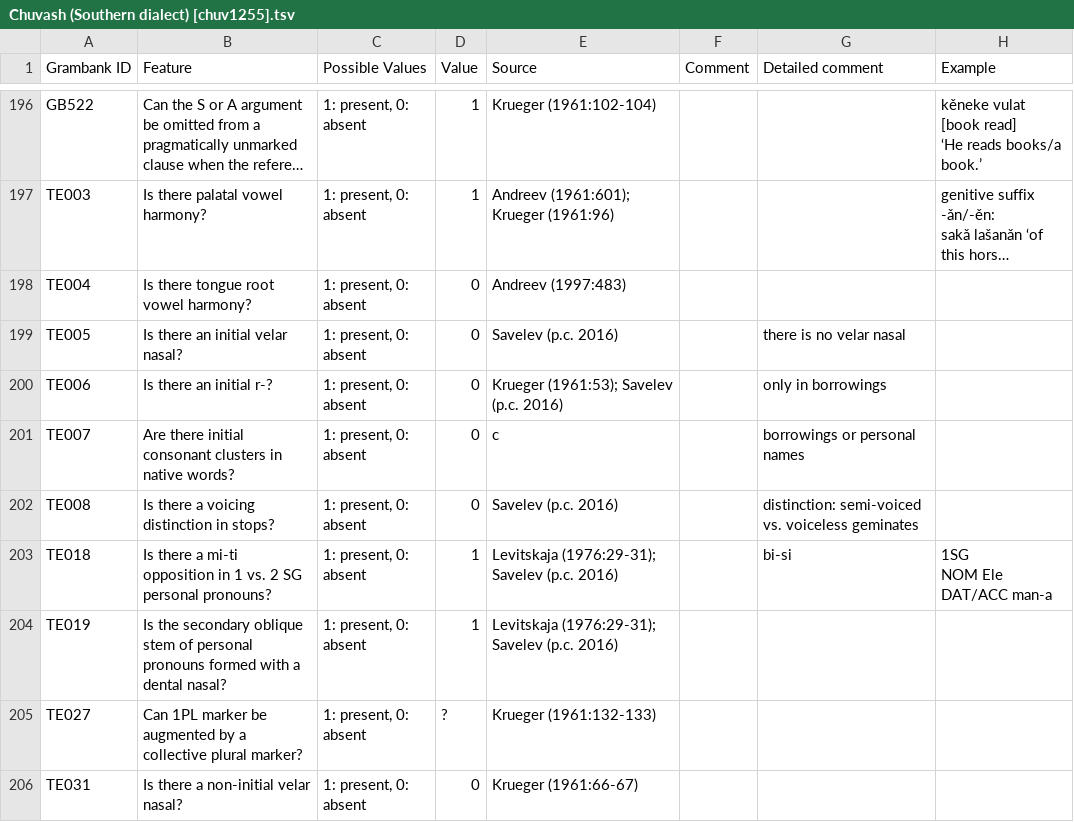
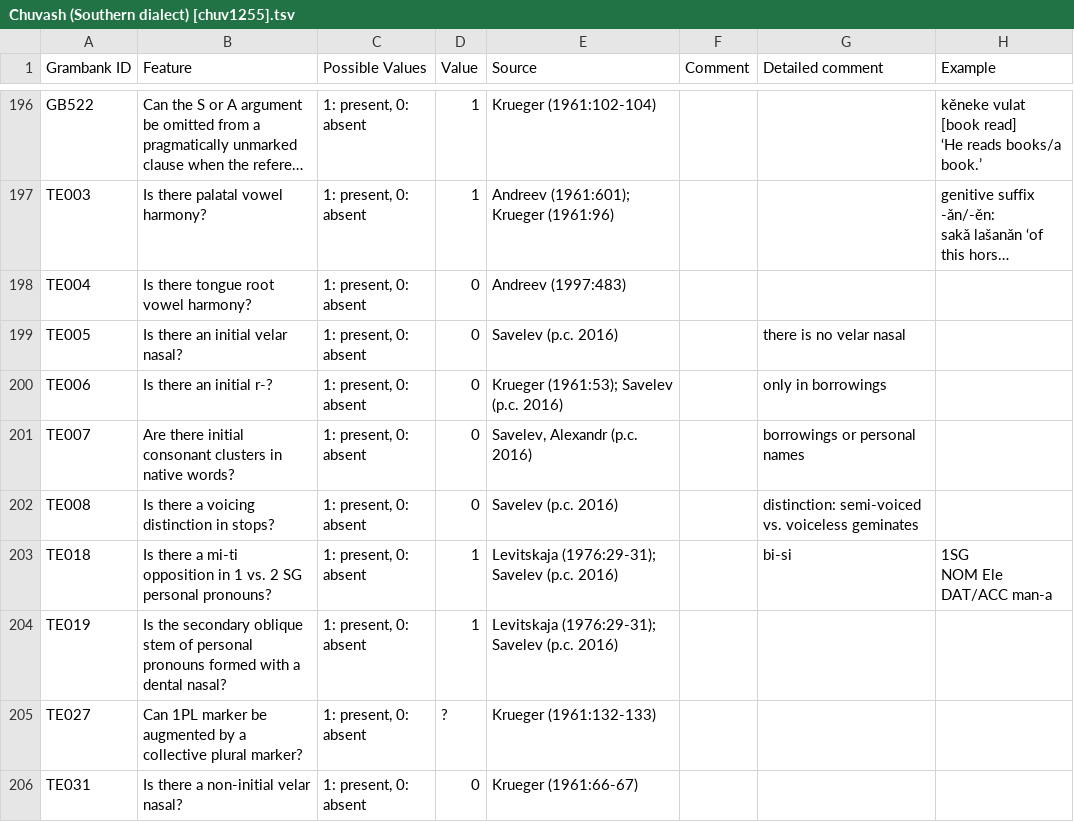
Before and after one commit to cldf-datasets/hueblerstability, a TSV file: raw/Chuvash (Southern dialect) [chuv1255].tsv, drawn as a sheet; only a part is shown, gaps mark what is left out; long unchanged cells end in ….

Commit message:
update

```diff
--- a/raw/Chuvash (Southern dialect) [chuv1255].tsv
+++ b/raw/Chuvash (Southern dialect) [chuv1255].tsv
@@ -298,3 +298,3 @@ TE005	Is there an initial velar nasal?	1: present, 0: absent	0	Savelev (p.c. 201
 TE006	Is there an initial r-?	1: present, 0: absent	0	Krueger (1961:53); Savelev (p.c. 2016)		only in borrowings	
-TE007	Are there initial consonant clusters in native words?	1: present, 0: absent	0	c		borrowings or personal names	
+TE007	Are there initial consonant clusters in native words?	1: present, 0: absent	0	Savelev, Alexandr (p.c. 2016)		borrowings or personal names	
 TE008	Is there a voicing distinction in stops?	1: present, 0: absent	0	Savelev (p.c. 2016)		distinction: semi-voiced vs. voiceless geminates	
```
